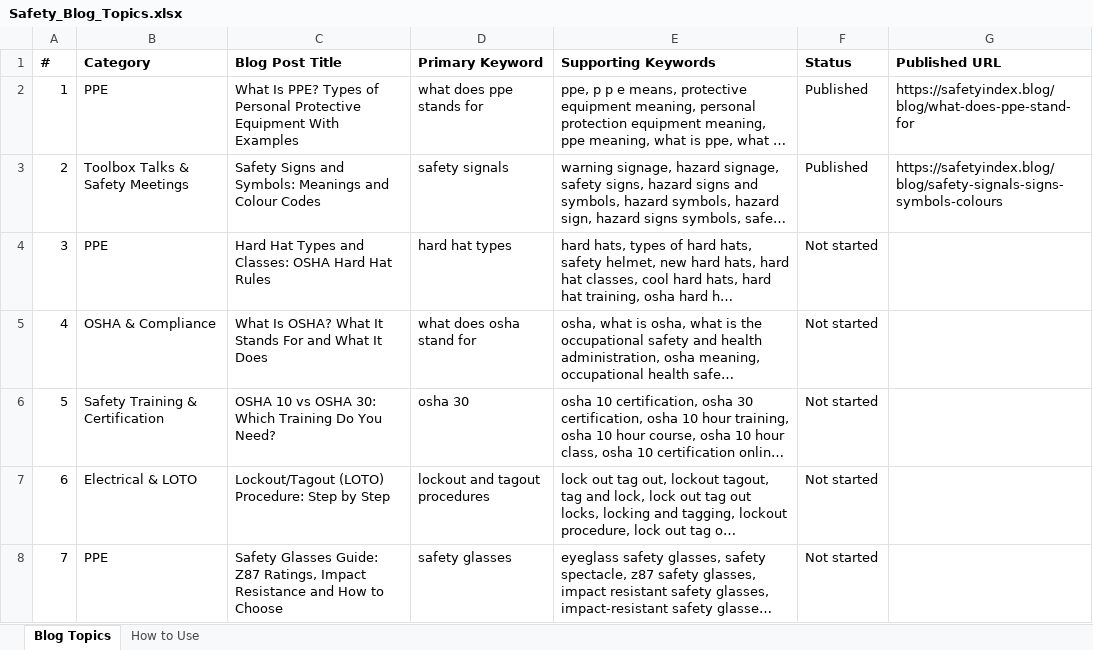
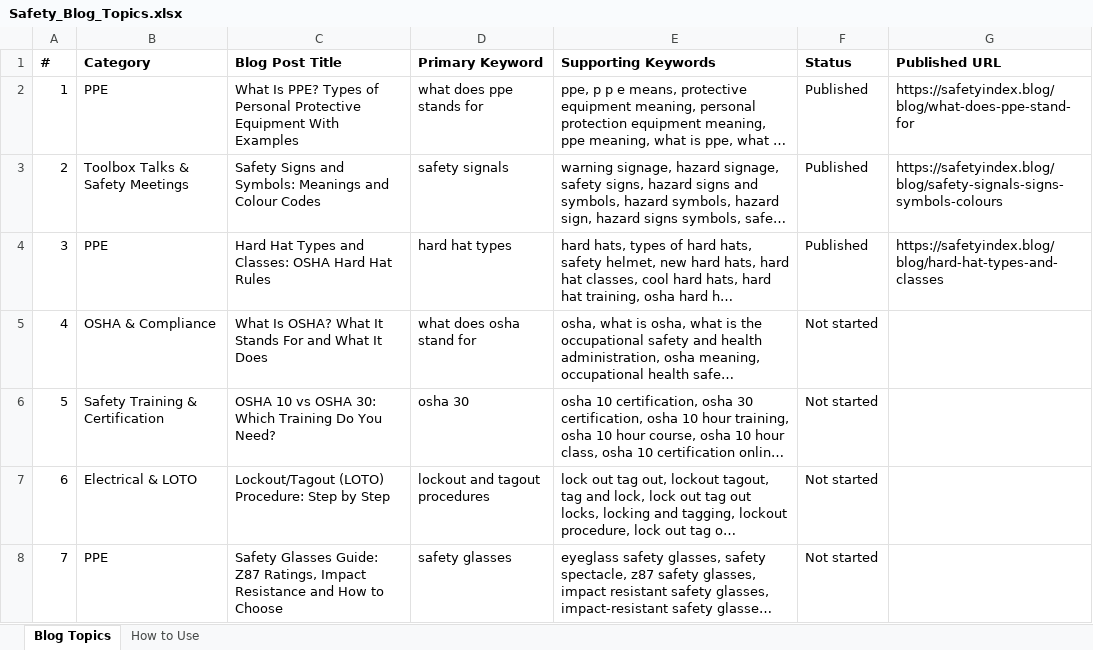
Before and after one commit to pauljomy/safetyindex, an Excel workbook: docs/Safety_Blog_Topics.xlsx, sheet Blog Topics, drawn as a sheet; only a part is shown; long unchanged cells end in …; values as stored, in another font and other column widths than the file's, no borders; the diff names each change by its address in the sheet, - before the commit and + after, or states it on an @@ line.

```diff
--- a/docs/Safety_Blog_Topics.xlsx (sheet Blog Topics)
+++ b/docs/Safety_Blog_Topics.xlsx (sheet Blog Topics)
-F4 (Status): Not started
+F4 (Status): Published
-G4 (Published URL): (empty)
+G4 (Published URL): https://safetyindex.blog/blog/hard-hat-types-and-classes
```
Also changed, not shown: 5 other files.
